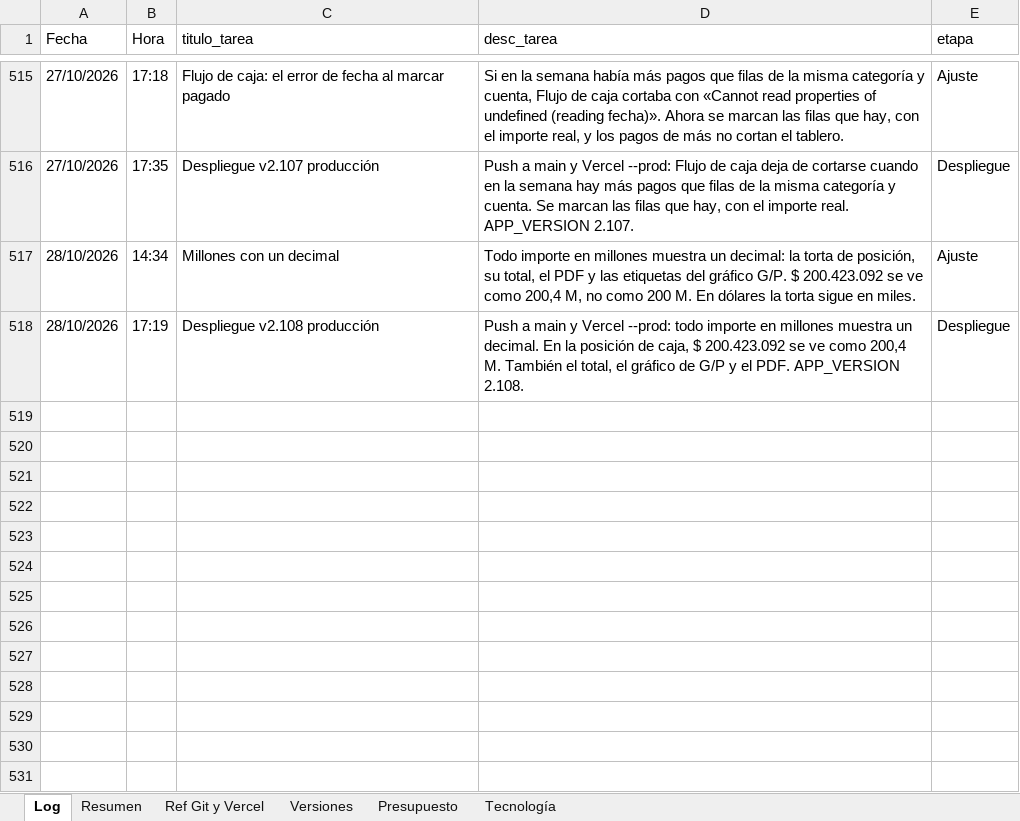
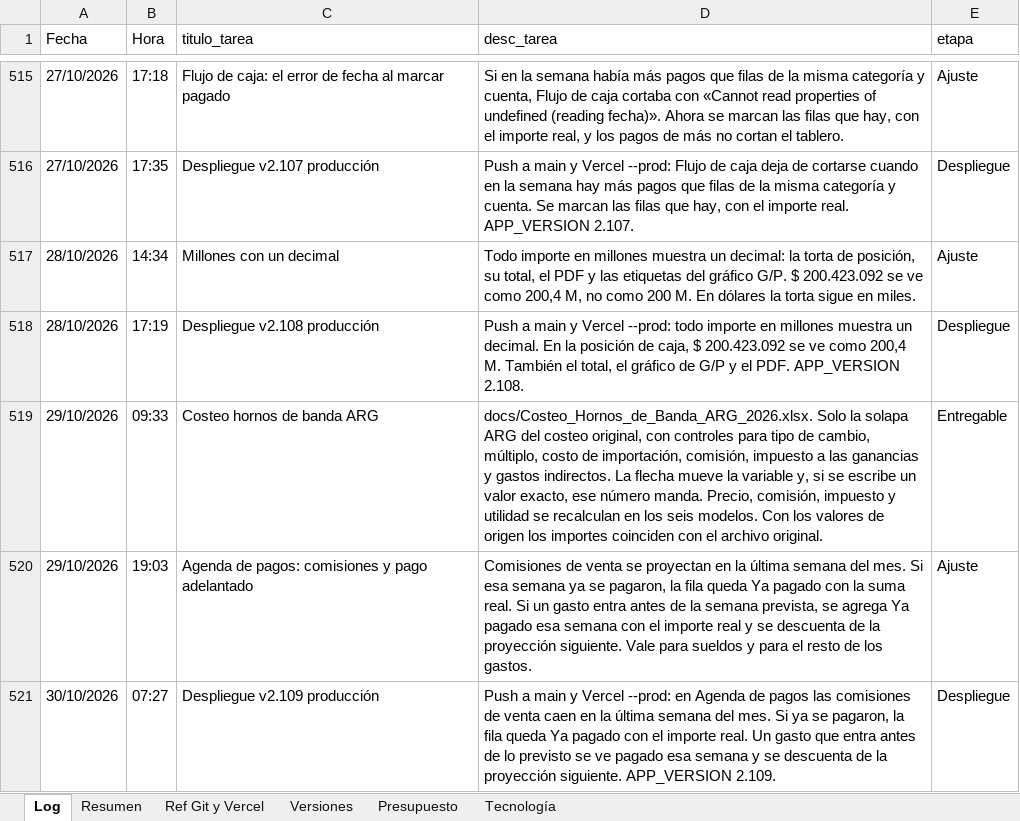
Before and after one commit to lucasbustosmartin-coder/fornitalia, an Excel workbook: Bitacora_tareas.xlsx, sheet Log, drawn as a sheet; only a part is shown, gaps mark what is left out; values as stored, in another font and other column widths than the file's, no borders; the diff names each change by its address in the sheet, - before the commit and + after, or states it on an @@ line.

```diff
--- a/Bitacora_tareas.xlsx (sheet Log)
+++ b/Bitacora_tareas.xlsx (sheet Log)
+row 519: 29/10/2026 | 09:33 | Costeo hornos de banda ARG | docs/Costeo_Hornos_de_Banda_ARG_2026.xlsx. Solo la solapa ARG del costeo original, con controles para tipo de cambio, múltiplo, costo de importación, comisión, impuesto a las ganancias y gastos indirectos. La flecha mueve la variable y, si se escribe un valor exacto, ese número manda. Precio, comisión, impuesto y utilidad se recalculan en los seis modelos. Con los valores de origen los importes coinciden con el archivo original. | Entregable
+row 520: 29/10/2026 | 19:03 | Agenda de pagos: comisiones y pago adelantado | Comisiones de venta se proyectan en la última semana del mes. Si esa semana ya se pagaron, la fila queda Ya pagado con la suma real. Si un gasto entra antes de la semana prevista, se agrega Ya pagado esa semana con el importe real y se descuenta de la proyección siguiente. Vale para sueldos y para el resto de los gastos. | Ajuste
+row 521: 30/10/2026 | 07:27 | Despliegue v2.109 producción | Push a main y Vercel --prod: en Agenda de pagos las comisiones de venta caen en la última semana del mes. Si ya se pagaron, la fila queda Ya pagado con el importe real. Un gasto que entra antes de lo previsto se ve pagado esa semana y se descuenta de la proyección siguiente. APP_VERSION 2.109. | Despliegue
```
Also changed, not shown: sheet Versiones, sheet Presupuesto, sheet Resumen, 6 other files.
